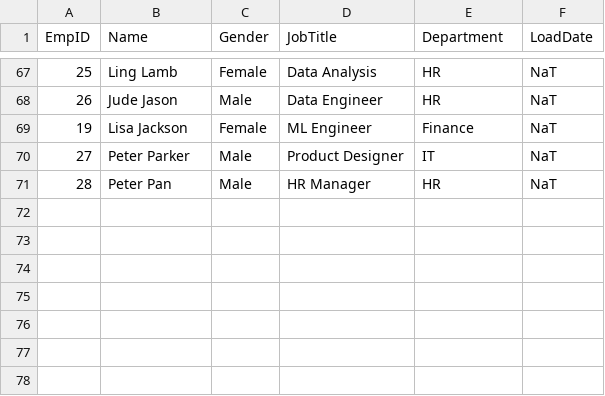
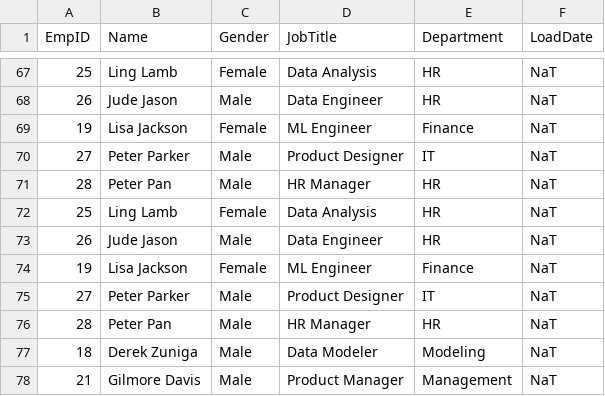
Before and after one commit to AbdurRahman-Olaniyan/Implementing-Slowly-Changing-Dimension-Type-2-using-pyspark-in-Microsoft-fabric, a CSV file: scd_data.csv, drawn as a sheet; only a part is shown, gaps mark what is left out; the diff names each change by its address in the sheet, - before the commit and + after, or states it on an @@ line.

Commit message:
Update scd_data.csv

```diff
--- a/scd_data.csv
+++ b/scd_data.csv
+row 72: 25 | Ling Lamb | Female | Data Analysis | HR | NaT
+row 73: 26 | Jude Jason | Male | Data Engineer | HR | NaT
+row 74: 19 | Lisa Jackson | Female | ML Engineer | Finance | NaT
+row 75: 27 | Peter Parker | Male | Product Designer | IT | NaT
+row 76: 28 | Peter Pan | Male | HR Manager | HR | NaT
+row 77: 18 | Derek Zuniga | Male | Data Modeler | Modeling | NaT
+row 78: 21 | Gilmore Davis | Male | Product Manager | Management | NaT
```
